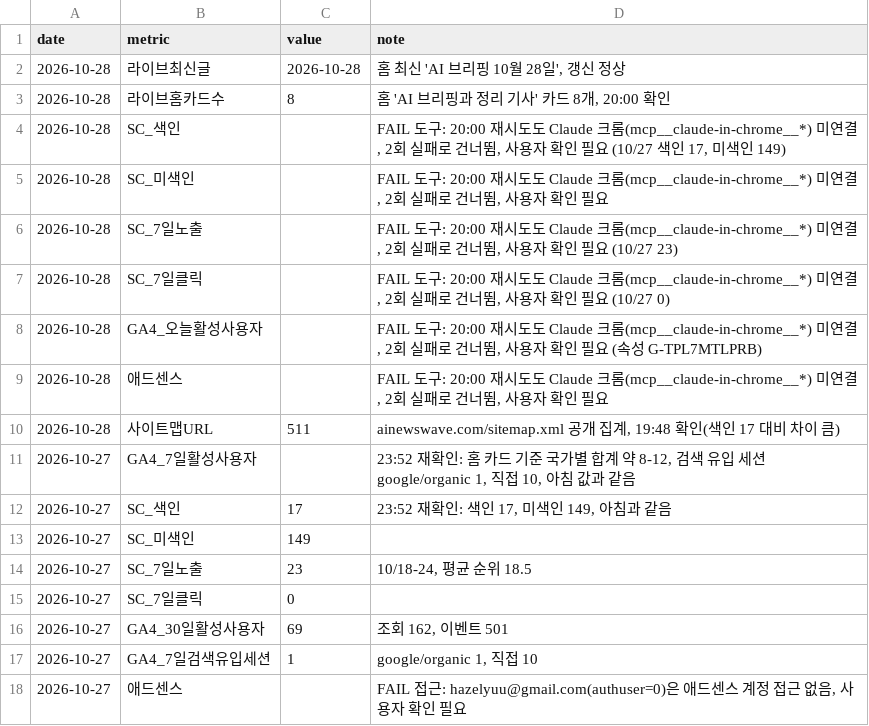
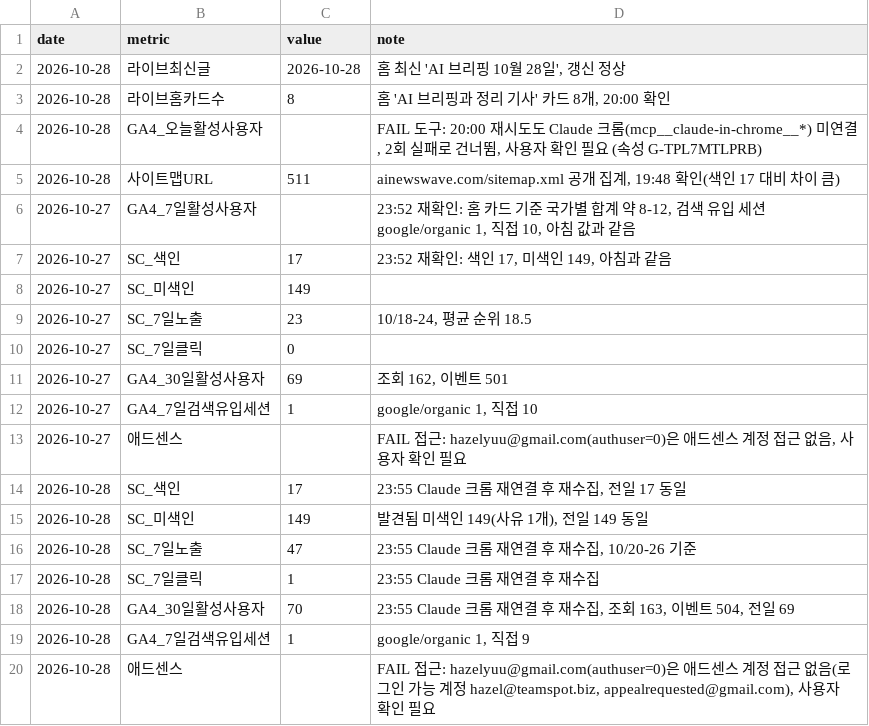
Before and after one commit to earthshin-e/aiinside, a CSV file: 통계/일일지표.csv, drawn as a sheet.

```diff
--- a/통계/일일지표.csv
+++ b/통계/일일지표.csv
@@ -3,8 +3,3 @@ date,metric,value,note
 2026-10-28,라이브홈카드수,8,"홈 'AI 브리핑과 정리 기사' 카드 8개, 20:00 확인"
-2026-10-28,SC_색인,,"FAIL 도구: 20:00 재시도도 Claude 크롬(mcp__claude-in-chrome__*) 미연결, 2회 실패로 건너뜀, 사용자 확인 필요 (10/27 색인 17, 미색인 149)"
-2026-10-28,SC_미색인,,"FAIL 도구: 20:00 재시도도 Claude 크롬(mcp__claude-in-chrome__*) 미연결, 2회 실패로 건너뜀, 사용자 확인 필요"
-2026-10-28,SC_7일노출,,"FAIL 도구: 20:00 재시도도 Claude 크롬(mcp__claude-in-chrome__*) 미연결, 2회 실패로 건너뜀, 사용자 확인 필요 (10/27 23)"
-2026-10-28,SC_7일클릭,,"FAIL 도구: 20:00 재시도도 Claude 크롬(mcp__claude-in-chrome__*) 미연결, 2회 실패로 건너뜀, 사용자 확인 필요 (10/27 0)"
 2026-10-28,GA4_오늘활성사용자,,"FAIL 도구: 20:00 재시도도 Claude 크롬(mcp__claude-in-chrome__*) 미연결, 2회 실패로 건너뜀, 사용자 확인 필요 (속성 G-TPL7MTLPRB)"
-2026-10-28,애드센스,,"FAIL 도구: 20:00 재시도도 Claude 크롬(mcp__claude-in-chrome__*) 미연결, 2회 실패로 건너뜀, 사용자 확인 필요"
 2026-10-28,사이트맵URL,511,"ainewswave.com/sitemap.xml 공개 집계, 19:48 확인(색인 17 대비 차이 큼)"
@@ -18 +13,8 @@ date,metric,value,note
 2026-10-27,애드센스,,"FAIL 접근: hazelyuu@gmail.com(authuser=0)은 애드센스 계정 접근 없음, 사용자 확인 필요"
+2026-10-28,SC_색인,17,"23:55 Claude 크롬 재연결 후 재수집, 전일 17 동일"
+2026-10-28,SC_미색인,149,"발견됨 미색인 149(사유 1개), 전일 149 동일"
+2026-10-28,SC_7일노출,47,"23:55 Claude 크롬 재연결 후 재수집, 10/20-26 기준"
+2026-10-28,SC_7일클릭,1,23:55 Claude 크롬 재연결 후 재수집
+2026-10-28,GA4_30일활성사용자,70,"23:55 Claude 크롬 재연결 후 재수집, 조회 163, 이벤트 504, 전일 69"
+2026-10-28,GA4_7일검색유입세션,1,"google/organic 1, 직접 9"
+2026-10-28,애드센스,,"FAIL 접근: hazelyuu@gmail.com(authuser=0)은 애드센스 계정 접근 없음(로그인 가능 계정 hazel@teamspot.biz, appealrequested@gmail.com), 사용자 확인 필요"
```
Also changed, not shown: 1 other file.
